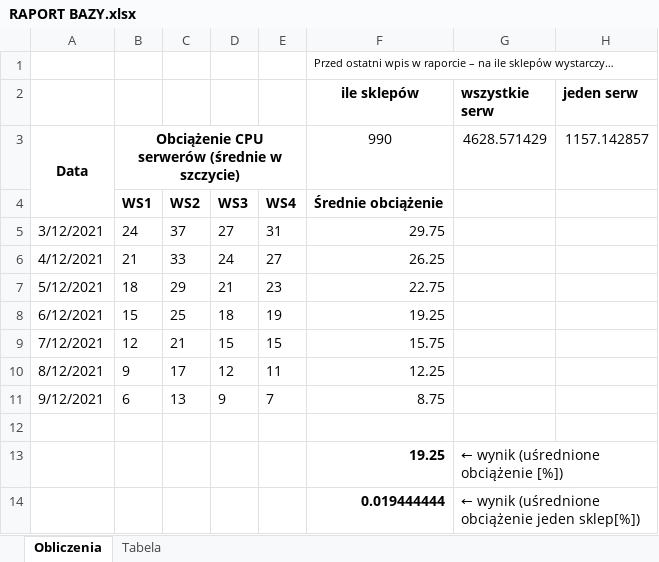
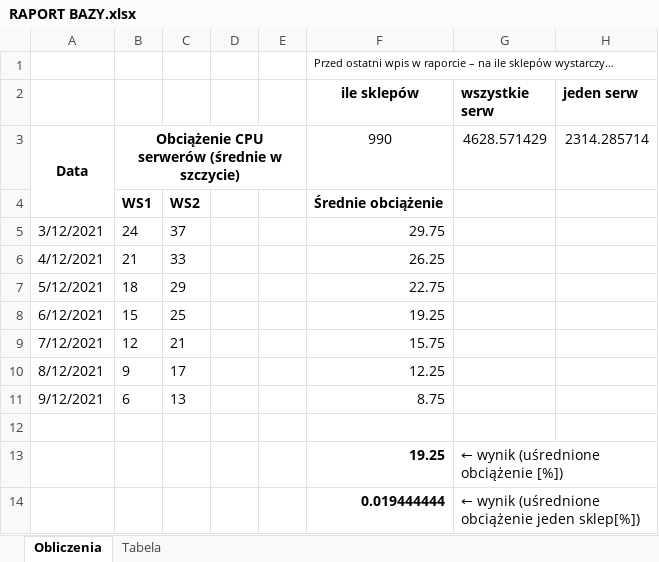
Before and after one commit to BartlomiejBabula/helpdesk_app, an Excel workbook: backend/src/scripts/RAPORT BAZY.xlsx, sheet Obliczenia, drawn as a sheet; only a part is shown; values as stored, in another font and other column widths than the file's, no borders; charts and pictures not drawn; the diff names each change by its address in the sheet, - before the commit and + after, or states it on an @@ line.

Commit message:
newVolumetric report & store list

```diff
--- a/backend/src/scripts/RAPORT BAZY.xlsx (sheet Obliczenia)
+++ b/backend/src/scripts/RAPORT BAZY.xlsx (sheet Obliczenia)
-H3 (jeden serw): 1157.142857
+H3 (jeden serw): 2314.285714
-D4: WS3
+D4: (empty)
-E4: WS4
+E4: (empty)
-D5: 27
+D5: (empty)
-E5: 31
+E5: (empty)
-D6: 24
+D6: (empty)
-E6: 27
+E6: (empty)
-D7: 21
+D7: (empty)
-E7: 23
+E7: (empty)
-D8: 18
+D8: (empty)
-E8: 19
+E8: (empty)
-D9: 15
+D9: (empty)
-E9: 15
+E9: (empty)
-D10: 12
+D10: (empty)
-E10: 11
+E10: (empty)
-D11: 9
+D11: (empty)
-E11: 7
+E11: (empty)
```
Also changed, not shown: charts or pictures, 9 other files.
